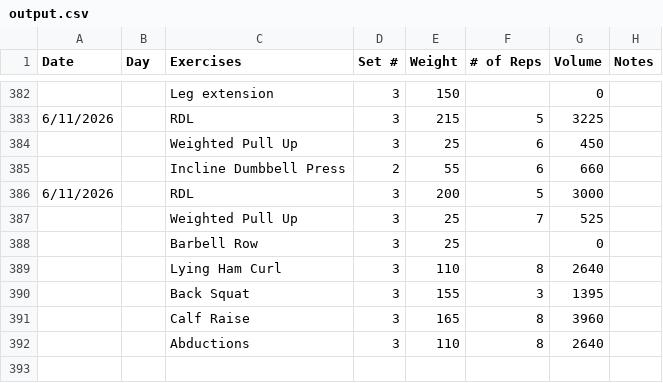
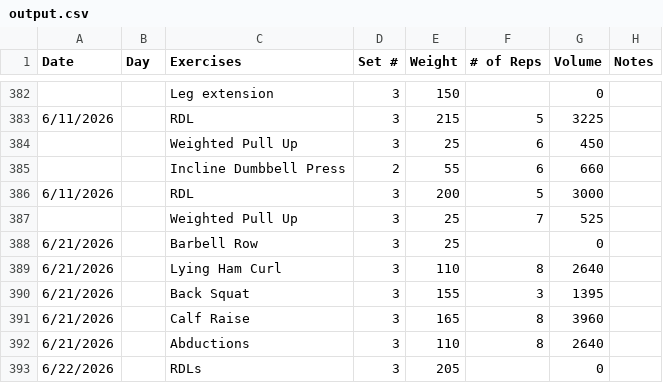
Before and after one commit to Streetlight321/pull_gym_data, a CSV file: output.csv, drawn as a sheet; only a part is shown, gaps mark what is left out.

```diff
--- a/output.csv
+++ b/output.csv
@@ -387,6 +387,7 @@ Date,Day,Exercises,Set #,Weight,# of Reps,Volume,Notes
 ,,Weighted Pull Up,3,25,7,525,
-,,Barbell Row,3,25,,0,
-,,Lying Ham Curl,3,110,8,2640,
-,,Back Squat,3,155,3,1395,
-,,Calf Raise,3,165,8,3960,
-,,Abductions,3,110,8,2640,
+6/21/2026,,Barbell Row,3,25,,0,
+6/21/2026,,Lying Ham Curl,3,110,8,2640,
+6/21/2026,,Back Squat,3,155,3,1395,
+6/21/2026,,Calf Raise,3,165,8,3960,
+6/21/2026,,Abductions,3,110,8,2640,
+6/22/2026,,RDLs,3,205,,0,
```
